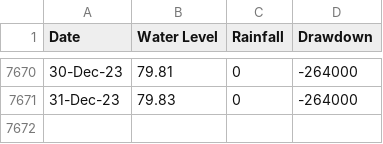
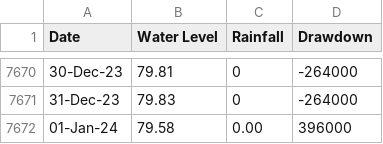
Before and after one commit to Lili0009/Capstone, a CSV file: storefront/water_data.csv, drawn as a sheet; only a part is shown, gaps mark what is left out.

```diff
--- a/storefront/water_data.csv
+++ b/storefront/water_data.csv
@@ -7671 +7671,2 @@ Date,Water Level,Rainfall,Drawdown
 31-Dec-23,79.83,0,-264000
+01-Jan-24,79.58,0.00,396000
```
Also changed, not shown: storefront/rainfall_data.csv, 7 other files.
